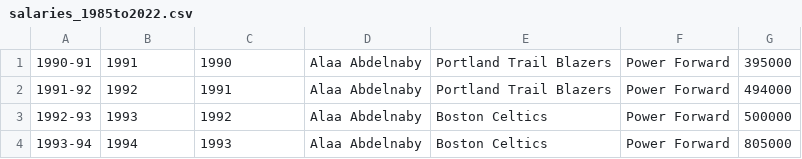
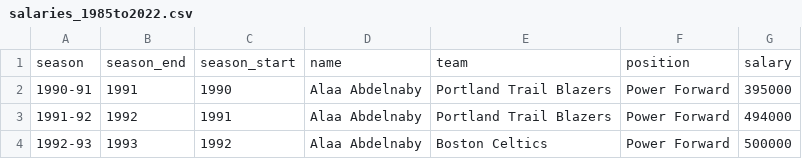
Before and after one commit to teao11/barca_fc_basketball_capstone, a CSV file: DataTables/salaries_1985to2022.csv, drawn as a sheet; only a part is shown; the shorter side is filled out with more unchanged rows; the diff names each change by its address in the sheet, - before the commit and + after, or states it on an @@ line.

Commit message:
reuploading data tables

```diff
--- a/DataTables/salaries_1985to2022.csv
+++ b/DataTables/salaries_1985to2022.csv
+row 1: season | season_end | season_start | name | team | position | salary
```
Also changed, not shown: 2 other files.
